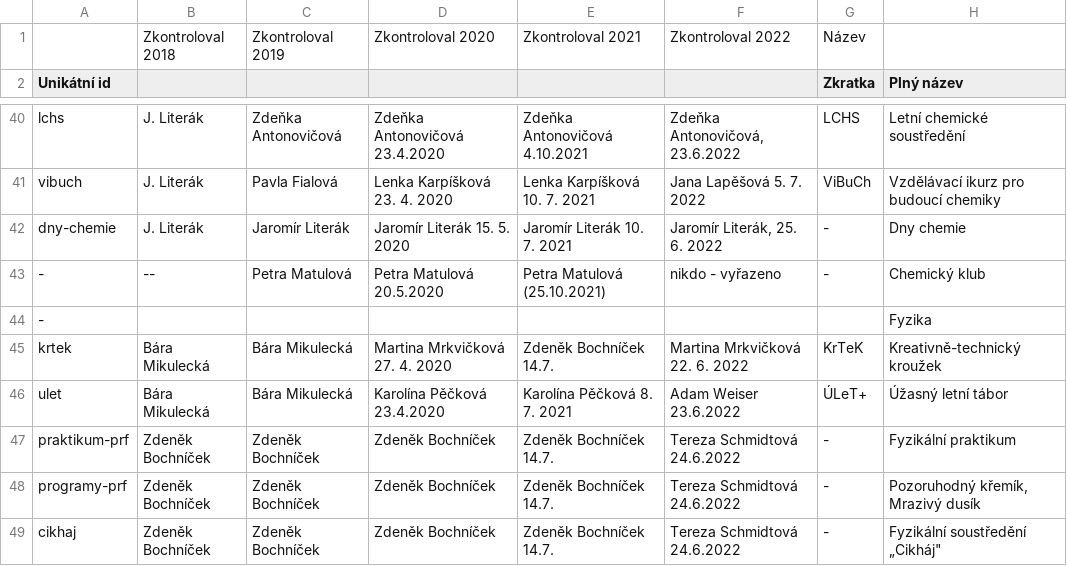
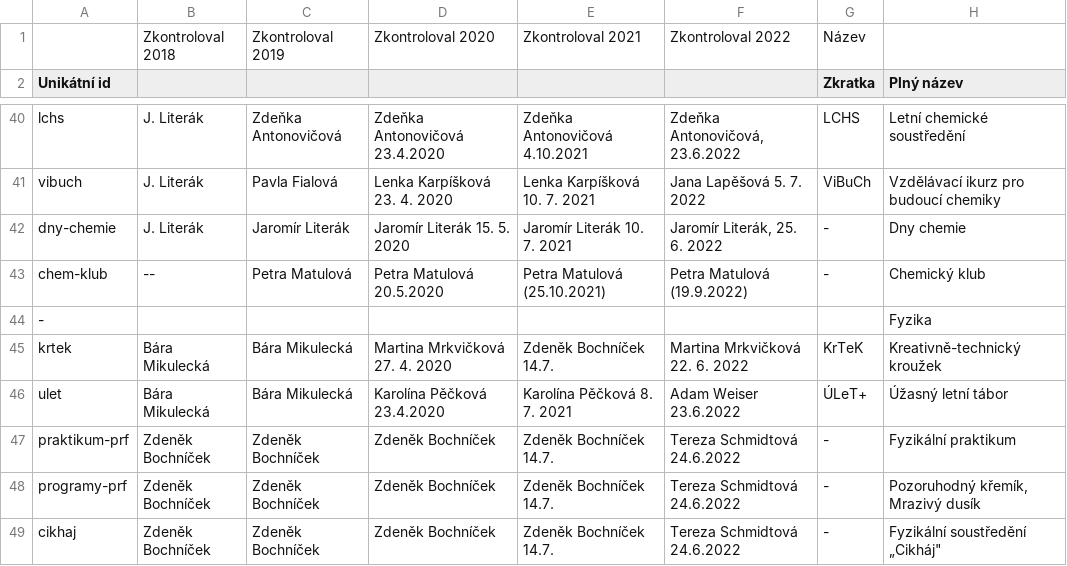
Before and after one commit to zverinec/prostredoskolaky-web, a CSV file: data/activities.csv, drawn as a sheet; only a part is shown, gaps mark what is left out; the diff names each change by its address in the sheet, - before the commit and + after, or states it on an @@ line.

Commit message:
Publish chem-klub (checked).

```diff
--- a/data/activities.csv
+++ b/data/activities.csv
-A43 (Unikátní id): -
+A43 (Unikátní id): chem-klub
-F43: nikdo - vyřazeno
+F43: Petra Matulová (19.9.2022)
```
